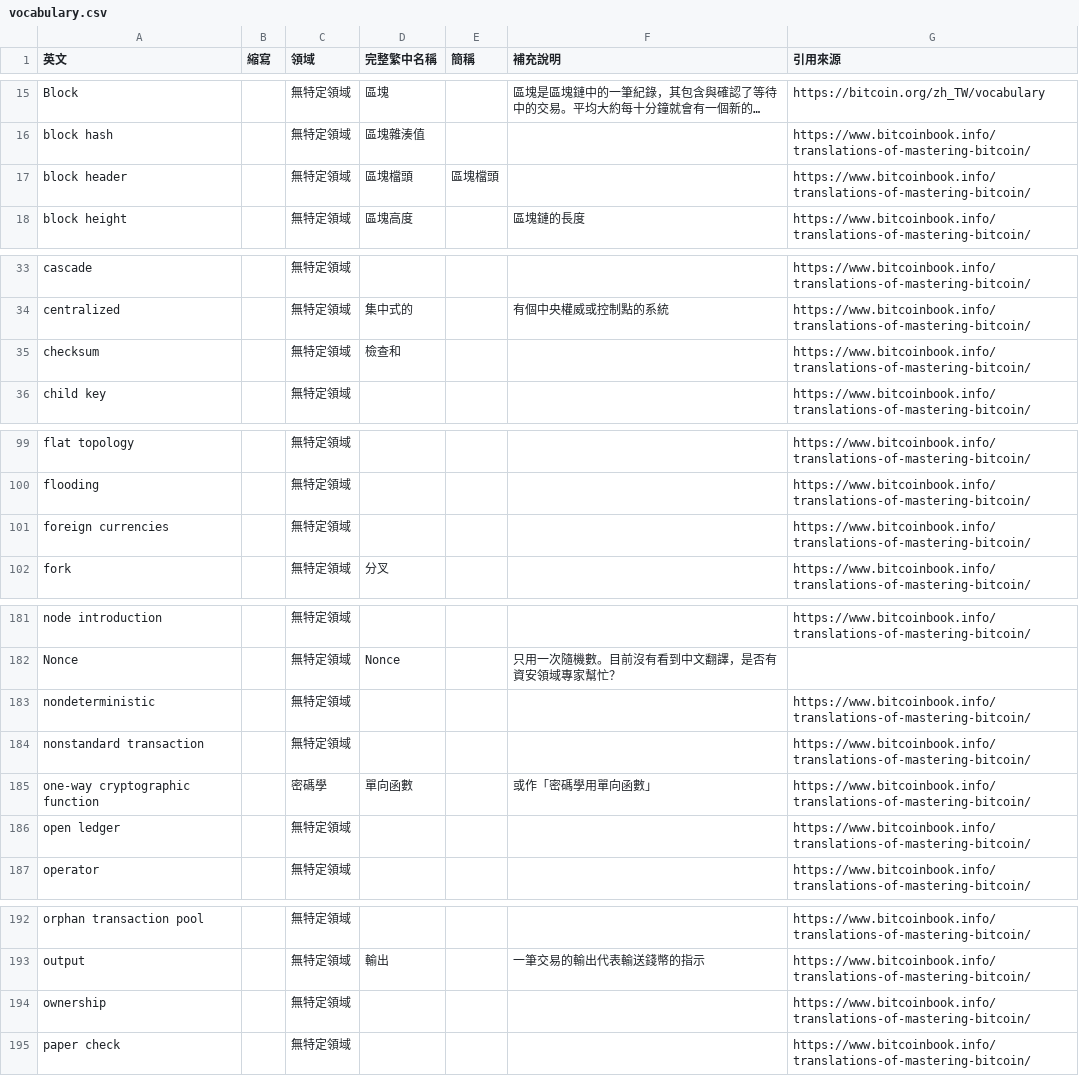
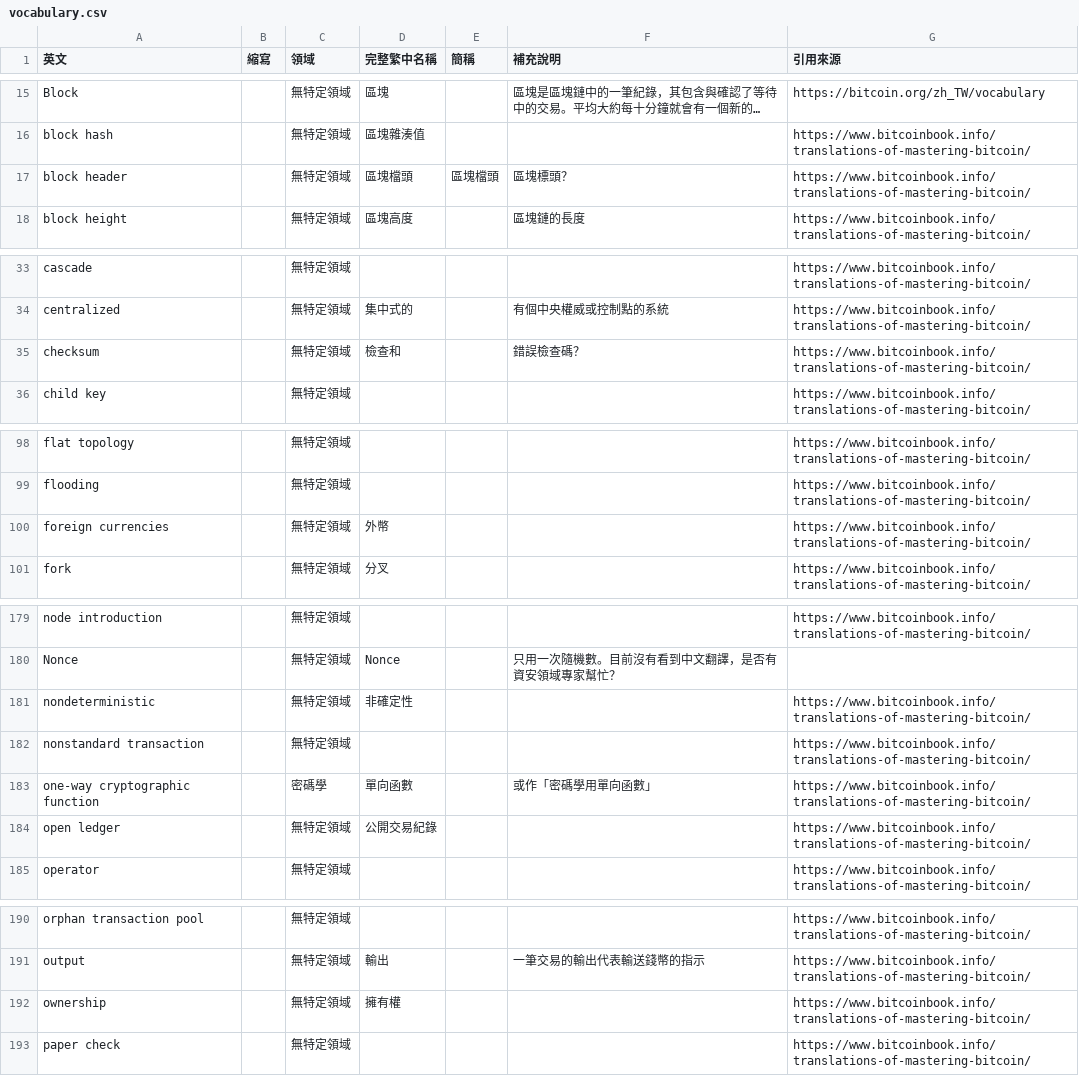
Before and after one commit to EtherTW/blockchain_vocabulary, a CSV file: vocabulary.csv, drawn as a sheet; only a part is shown, gaps mark what is left out; long unchanged cells end in …; addresses are those after the commit; the diff covers the shown part only; the diff names each change by its address in the sheet, - before the commit and + after, or states it on an @@ line.

```diff
--- a/vocabulary.csv
+++ b/vocabulary.csv
-F17 (補充說明): (empty)
+F17 (補充說明): 區塊標頭？
-F35 (補充說明): (empty)
+F35 (補充說明): 錯誤檢查碼？
-D100 (完整繁中名稱): (empty)
+D100 (完整繁中名稱): 外幣
-D181 (完整繁中名稱): (empty)
+D181 (完整繁中名稱): 非確定性
-D184 (完整繁中名稱): (empty)
+D184 (完整繁中名稱): 公開交易紀錄
-D192 (完整繁中名稱): (empty)
+D192 (完整繁中名稱): 擁有權
```
Also changed, not shown: 2 removed rows and 24 edited cells elsewhere in this file.
